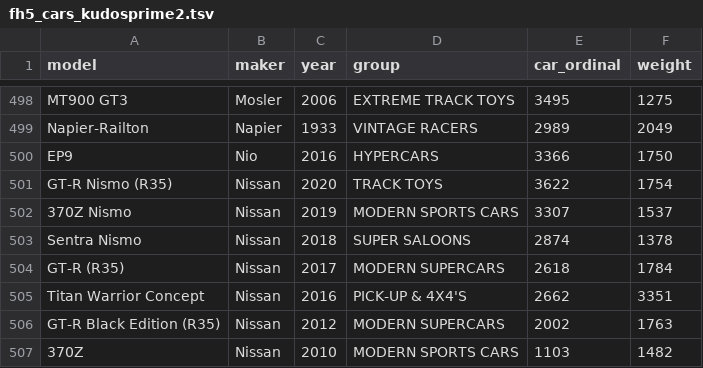
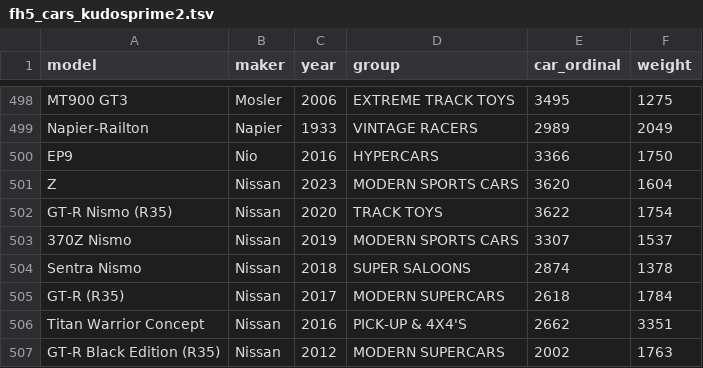
Before and after one commit to theRTB/ForzaGUI, a TSV file: fh5_cars_kudosprime2.tsv, drawn as a sheet; only a part is shown, gaps mark what is left out; the shorter side is filled out with more unchanged rows.

Commit message:
added latest released car

```diff
--- a/fh5_cars_kudosprime2.tsv
+++ b/fh5_cars_kudosprime2.tsv
@@ -500,2 +500,3 @@ Napier-Railton	Napier	1933	VINTAGE RACERS	2989	2049
 EP9	Nio	2016	HYPERCARS	3366	1750
+Z	Nissan	2023	MODERN SPORTS CARS	3620	1604
 GT-R Nismo (R35)	Nissan	2020	TRACK TOYS	3622	1754
```
